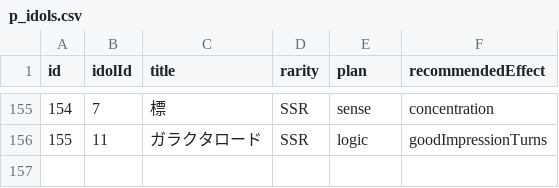
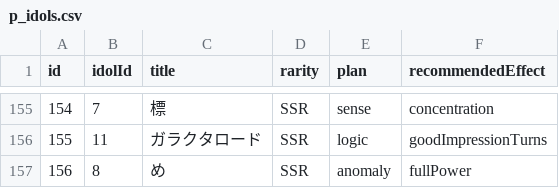
Before and after one commit to surisuririsu/gakumas-tools, a CSV file: packages/gakumas-data/csv/p_idols.csv, drawn as a sheet; only a part is shown, gaps mark what is left out; the diff names each change by its address in the sheet, - before the commit and + after, or states it on an @@ line.

```diff
--- a/packages/gakumas-data/csv/p_idols.csv
+++ b/packages/gakumas-data/csv/p_idols.csv
+row 157: 156 | 8 | め | SSR | anomaly | fullPower
```
Also changed, not shown: packages/gakumas-data/csv/p_items.csv, packages/gakumas-data/csv/skill_cards.csv, 14 other files.
